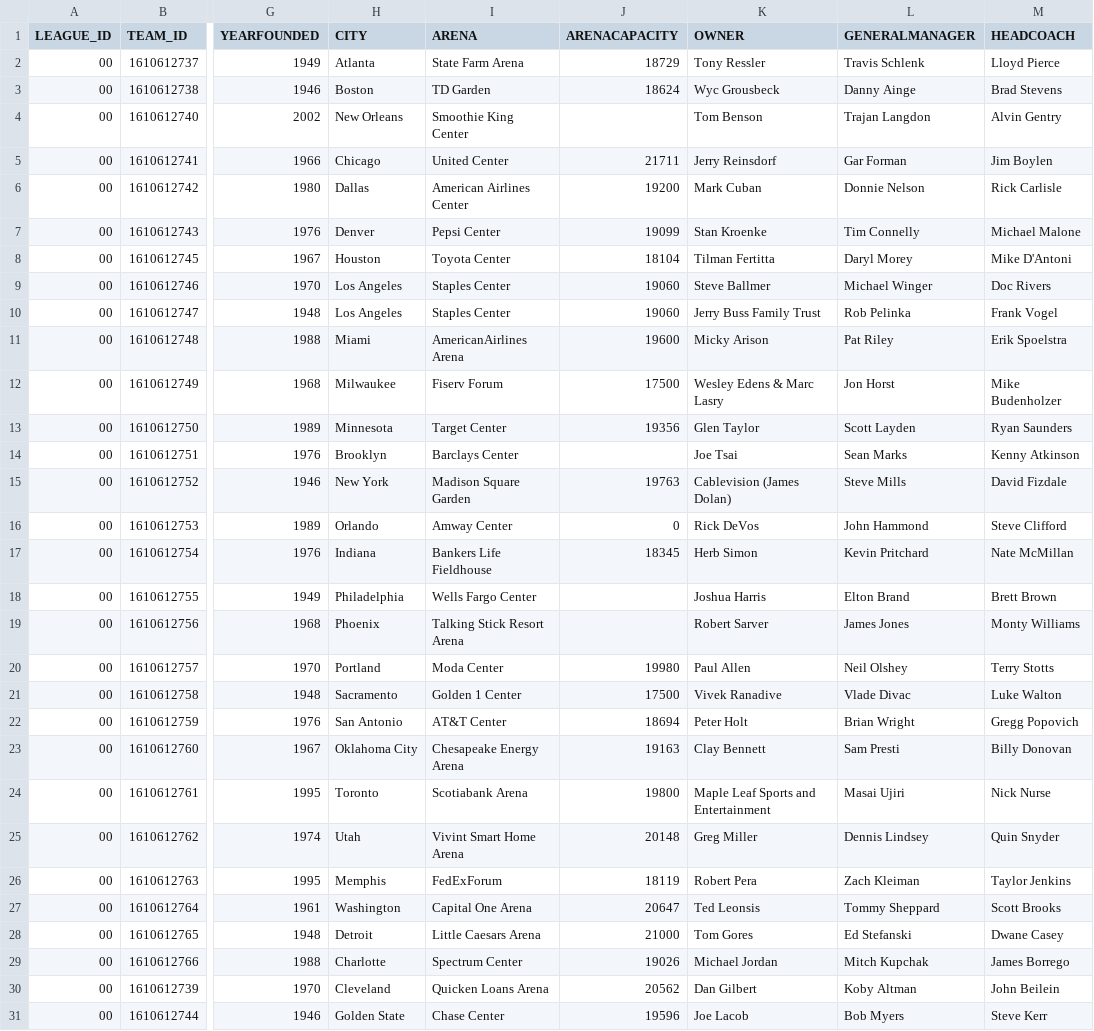
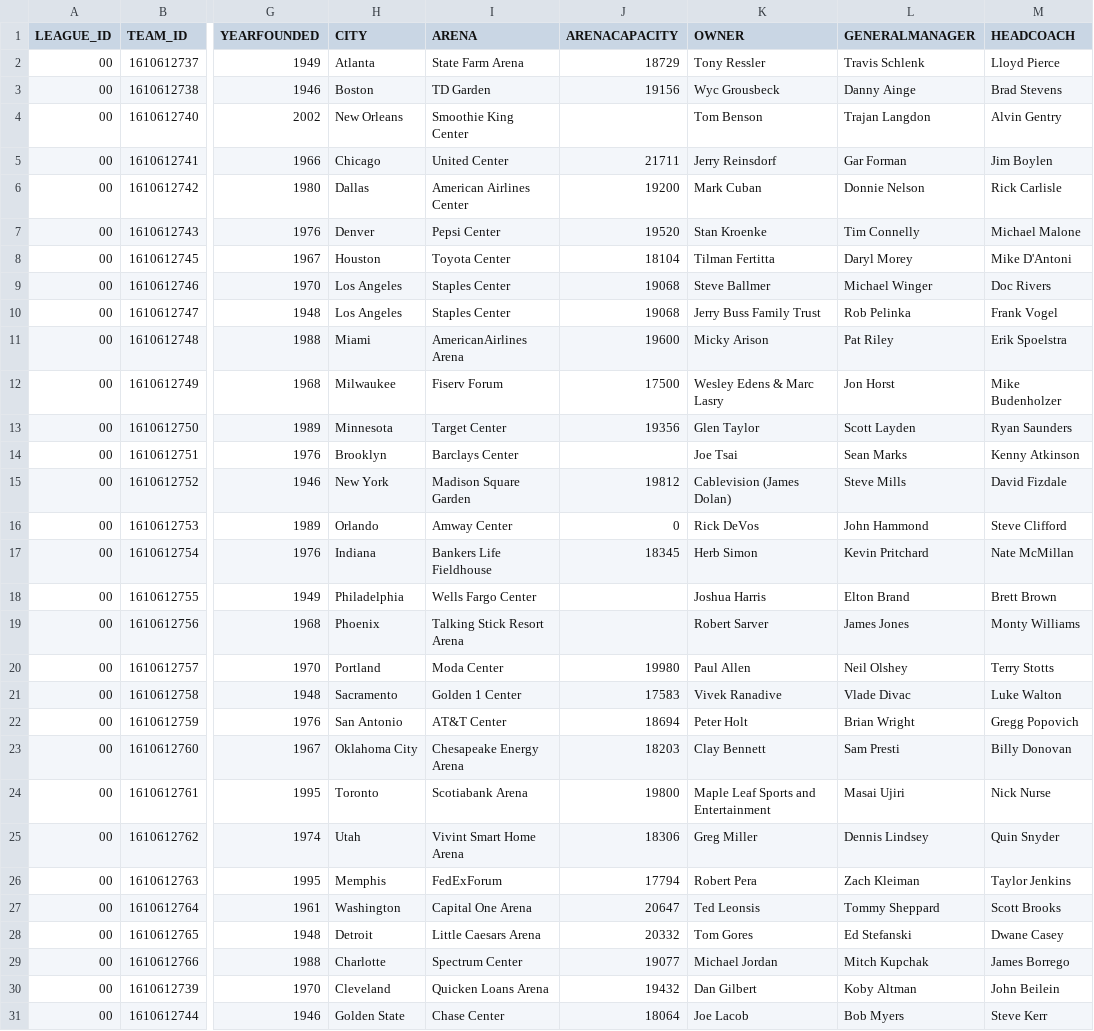
Before and after one commit to NightSkimmi/palazzetti_nba, a CSV file: palazzetti_raw.csv, drawn as a sheet; only a part is shown, gaps mark what is left out; the diff names each change by its address in the sheet, - before the commit and + after, or states it on an @@ line.

Commit message:
Update palazzetti_raw.csv

```diff
--- a/palazzetti_raw.csv
+++ b/palazzetti_raw.csv
-J3 (ARENACAPACITY): 18624
+J3 (ARENACAPACITY): 19156
-J7 (ARENACAPACITY): 19099
+J7 (ARENACAPACITY): 19520
-J9:J10 (ARENACAPACITY): 19060
+J9:J10 (ARENACAPACITY): 19068
-J15 (ARENACAPACITY): 19763
+J15 (ARENACAPACITY): 19812
-J21 (ARENACAPACITY): 17500
+J21 (ARENACAPACITY): 17583
-J23 (ARENACAPACITY): 19163
+J23 (ARENACAPACITY): 18203
-J25 (ARENACAPACITY): 20148
+J25 (ARENACAPACITY): 18306
-J26 (ARENACAPACITY): 18119
+J26 (ARENACAPACITY): 17794
-J28 (ARENACAPACITY): 21000
+J28 (ARENACAPACITY): 20332
-J29 (ARENACAPACITY): 19026
+J29 (ARENACAPACITY): 19077
-J30 (ARENACAPACITY): 20562
+J30 (ARENACAPACITY): 19432
-J31 (ARENACAPACITY): 19596
+J31 (ARENACAPACITY): 18064
```
